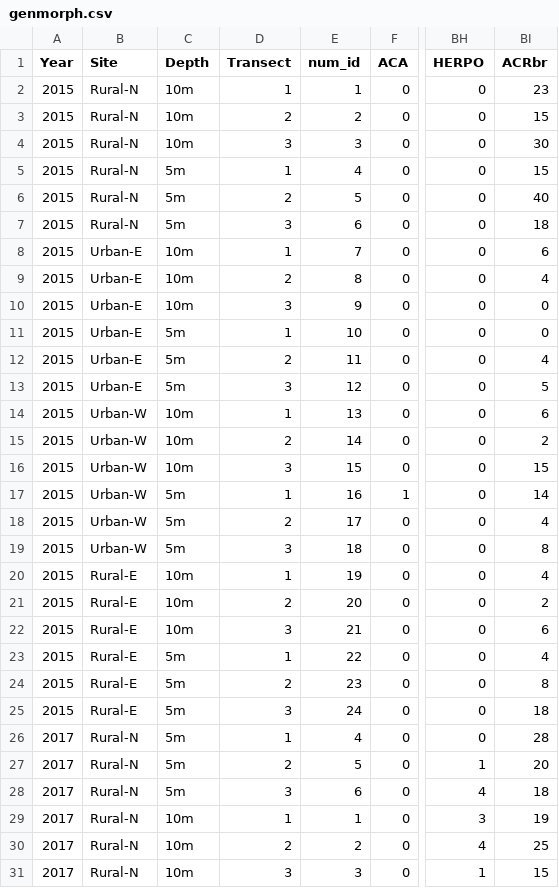
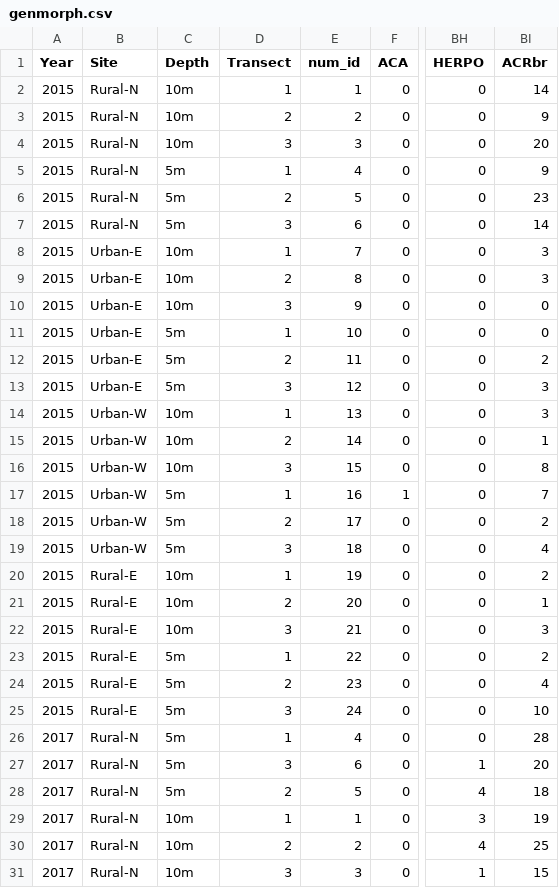
Before and after one commit to seaCatKim/Timor_surveys20152017, a CSV file: data/genmorph.csv, drawn as a sheet; only a part is shown, gaps mark what is left out; the diff covers the shown part only; the diff names each change by its address in the sheet, - before the commit and + after, or states it on an @@ line.

Commit message:
fixed transect numbers for 2017 data and amended combine_2015-2017-genera code to combine both years

```diff
--- a/data/genmorph.csv
+++ b/data/genmorph.csv
-BI2 (ACRbr): 23
+BI2 (ACRbr): 14
-BI3 (ACRbr): 15
+BI3 (ACRbr): 9
-BI4 (ACRbr): 30
+BI4 (ACRbr): 20
-BI5 (ACRbr): 15
+BI5 (ACRbr): 9
-BI6 (ACRbr): 40
+BI6 (ACRbr): 23
-BI7 (ACRbr): 18
+BI7 (ACRbr): 14
-BI8 (ACRbr): 6
+BI8 (ACRbr): 3
-BI9 (ACRbr): 4
+BI9 (ACRbr): 3
-BI12 (ACRbr): 4
+BI12 (ACRbr): 2
-BI13 (ACRbr): 5
+BI13 (ACRbr): 3
-BI14 (ACRbr): 6
+BI14 (ACRbr): 3
-BI15 (ACRbr): 2
+BI15 (ACRbr): 1
-BI16 (ACRbr): 15
+BI16 (ACRbr): 8
-BI17 (ACRbr): 14
+BI17 (ACRbr): 7
-BI18 (ACRbr): 4
+BI18 (ACRbr): 2
-BI19 (ACRbr): 8
+BI19 (ACRbr): 4
-BI20 (ACRbr): 4
+BI20 (ACRbr): 2
-BI21 (ACRbr): 2
+BI21 (ACRbr): 1
-BI22 (ACRbr): 6
+BI22 (ACRbr): 3
-BI23 (ACRbr): 4
+BI23 (ACRbr): 2
-BI24 (ACRbr): 8
+BI24 (ACRbr): 4
-BI25 (ACRbr): 18
+BI25 (ACRbr): 10
-D27 (Transect): 2
+D27 (Transect): 3
-E27 (num_id): 5
+E27 (num_id): 6
-D28 (Transect): 3
+D28 (Transect): 2
-E28 (num_id): 6
+E28 (num_id): 5
```
Also changed, not shown: 24 edited cells elsewhere in this file, 3 other files.
